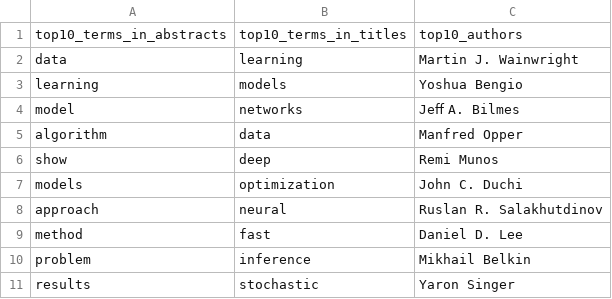
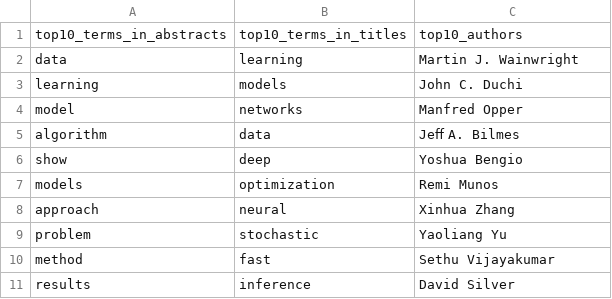
Before and after one commit to pradnyaalc/Text-Pre-Processing-Feature-Generation-, a CSV file: Group113_stats.csv, drawn as a sheet.

```diff
--- a/Group113_stats.csv
+++ b/Group113_stats.csv
@@ -2,10 +2,10 @@ top10_terms_in_abstracts,top10_terms_in_titles,top10_authors
 data,learning,Martin J. Wainwright
-learning,models,Yoshua Bengio
-model,networks,Jeﬀ A. Bilmes
-algorithm,data,Manfred Opper
-show,deep,Remi Munos
-models,optimization,John C. Duchi
-approach,neural,Ruslan R. Salakhutdinov
-method,fast,Daniel D. Lee
-problem,inference,Mikhail Belkin
-results,stochastic,Yaron Singer
+learning,models,John C. Duchi
+model,networks,Manfred Opper
+algorithm,data,Jeﬀ A. Bilmes
+show,deep,Yoshua Bengio
+models,optimization,Remi Munos
+approach,neural,Xinhua Zhang
+problem,stochastic,Yaoliang Yu
+method,fast,Sethu Vijayakumar
+results,inference,David Silver
```
Also changed, not shown: 2 other files.
